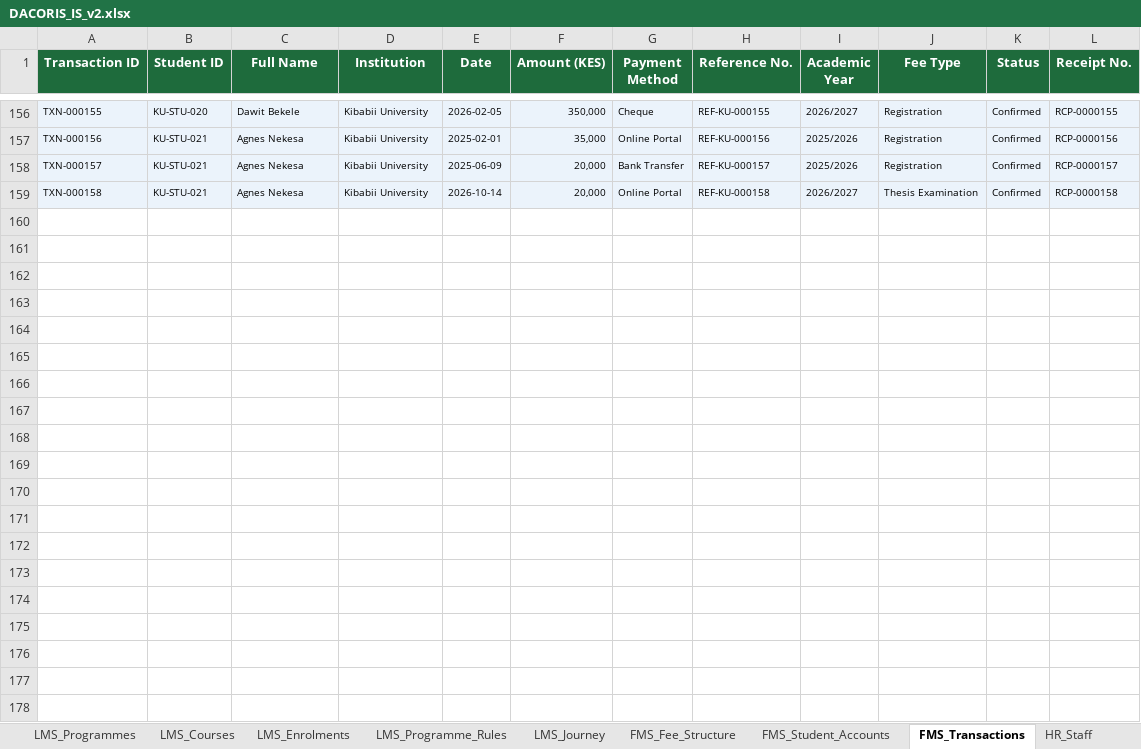
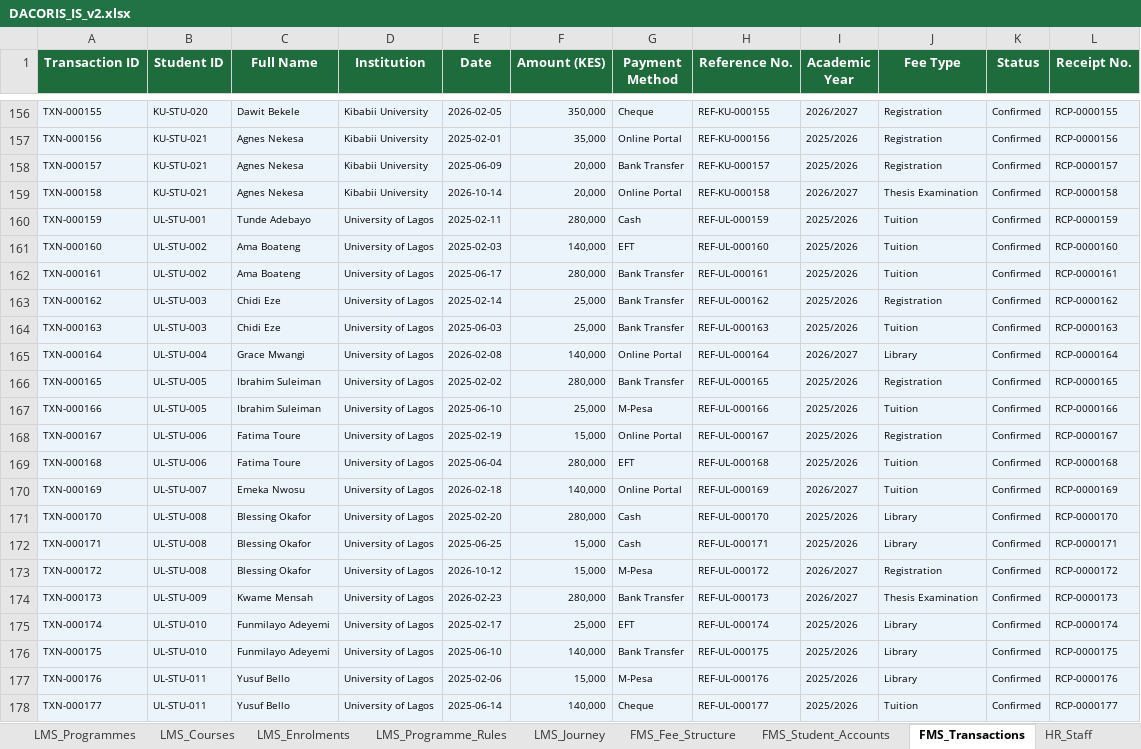
Before and after one commit to dacorisdata/dacoris, an Excel workbook: backend/data/DACORIS_IS_v2.xlsx, sheet FMS_Transactions, drawn as a sheet; only a part is shown, gaps mark what is left out; values as stored, in another font and other column widths than the file's, no borders; the diff covers the shown part only; the diff names each change by its address in the sheet, - before the commit and + after, or states it on an @@ line.

```diff
--- a/backend/data/DACORIS_IS_v2.xlsx (sheet FMS_Transactions)
+++ b/backend/data/DACORIS_IS_v2.xlsx (sheet FMS_Transactions)
+row 160: TXN-000159 | UL-STU-001 | Tunde Adebayo | University of Lagos | 2025-02-11 | 280,000 | Cash | REF-UL-000159 | 2025/2026 | Tuition | Confirmed | RCP-0000159
+row 161: TXN-000160 | UL-STU-002 | Ama Boateng | University of Lagos | 2025-02-03 | 140,000 | EFT | REF-UL-000160 | 2025/2026 | Tuition | Confirmed | RCP-0000160
+row 162: TXN-000161 | UL-STU-002 | Ama Boateng | University of Lagos | 2025-06-17 | 280,000 | Bank Transfer | REF-UL-000161 | 2025/2026 | Tuition | Confirmed | RCP-0000161
+row 163: TXN-000162 | UL-STU-003 | Chidi Eze | University of Lagos | 2025-02-14 | 25,000 | Bank Transfer | REF-UL-000162 | 2025/2026 | Registration | Confirmed | RCP-0000162
+row 164: TXN-000163 | UL-STU-003 | Chidi Eze | University of Lagos | 2025-06-03 | 25,000 | Bank Transfer | REF-UL-000163 | 2025/2026 | Tuition | Confirmed | RCP-0000163
+row 165: TXN-000164 | UL-STU-004 | Grace Mwangi | University of Lagos | 2026-02-08 | 140,000 | Online Portal | REF-UL-000164 | 2026/2027 | Library | Confirmed | RCP-0000164
+row 166: TXN-000165 | UL-STU-005 | Ibrahim Suleiman | University of Lagos | 2025-02-02 | 280,000 | Bank Transfer | REF-UL-000165 | 2025/2026 | Registration | Confirmed | RCP-0000165
+row 167: TXN-000166 | UL-STU-005 | Ibrahim Suleiman | University of Lagos | 2025-06-10 | 25,000 | M-Pesa | REF-UL-000166 | 2025/2026 | Tuition | Confirmed | RCP-0000166
+row 168: TXN-000167 | UL-STU-006 | Fatima Toure | University of Lagos | 2025-02-19 | 15,000 | Online Portal | REF-UL-000167 | 2025/2026 | Registration | Confirmed | RCP-0000167
+row 169: TXN-000168 | UL-STU-006 | Fatima Toure | University of Lagos | 2025-06-04 | 280,000 | EFT | REF-UL-000168 | 2025/2026 | Tuition | Confirmed | RCP-0000168
+row 170: TXN-000169 | UL-STU-007 | Emeka Nwosu | University of Lagos | 2026-02-18 | 140,000 | Online Portal | REF-UL-000169 | 2026/2027 | Tuition | Confirmed | RCP-0000169
+row 171: TXN-000170 | UL-STU-008 | Blessing Okafor | University of Lagos | 2025-02-20 | 280,000 | Cash | REF-UL-000170 | 2025/2026 | Library | Confirmed | RCP-0000170
+row 172: TXN-000171 | UL-STU-008 | Blessing Okafor | University of Lagos | 2025-06-25 | 15,000 | Cash | REF-UL-000171 | 2025/2026 | Library | Confirmed | RCP-0000171
+row 173: TXN-000172 | UL-STU-008 | Blessing Okafor | University of Lagos | 2026-10-12 | 15,000 | M-Pesa | REF-UL-000172 | 2026/2027 | Registration | Confirmed | RCP-0000172
+row 174: TXN-000173 | UL-STU-009 | Kwame Mensah | University of Lagos | 2026-02-23 | 280,000 | Bank Transfer | REF-UL-000173 | 2026/2027 | Thesis Examination | Confirmed | RCP-0000173
+row 175: TXN-000174 | UL-STU-010 | Funmilayo Adeyemi | University of Lagos | 2025-02-17 | 25,000 | EFT | REF-UL-000174 | 2025/2026 | Library | Confirmed | RCP-0000174
+row 176: TXN-000175 | UL-STU-010 | Funmilayo Adeyemi | University of Lagos | 2025-06-10 | 140,000 | Bank Transfer | REF-UL-000175 | 2025/2026 | Library | Confirmed | RCP-0000175
+row 177: TXN-000176 | UL-STU-011 | Yusuf Bello | University of Lagos | 2025-02-06 | 15,000 | M-Pesa | REF-UL-000176 | 2025/2026 | Library | Confirmed | RCP-0000176
+row 178: TXN-000177 | UL-STU-011 | Yusuf Bello | University of Lagos | 2025-06-14 | 140,000 | Cheque | REF-UL-000177 | 2025/2026 | Tuition | Confirmed | RCP-0000177
```
Also changed, not shown: 22 added rows elsewhere in this sheet, sheet LMS_Enrolments, sheet SIS_Students, sheet LMS_Journey, sheet FMS_Student_Accounts, sheet LMS_Programme_Rules, sheet HR_Supervisor_Assignments, 5 more sheets, 5 other files.
